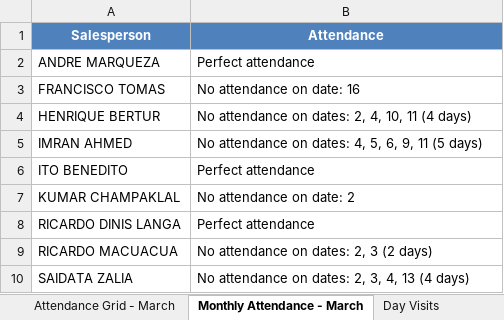
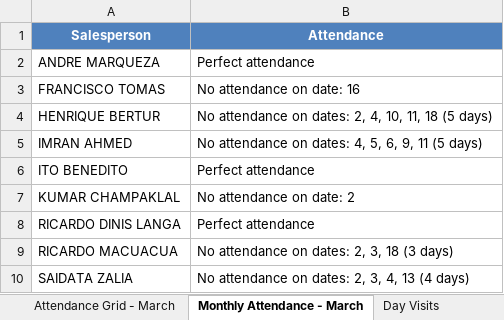
Before and after one commit to guruwalker/csfa-daily-report, an Excel workbook: Daily_CSFA_Report.xlsx, sheet Monthly Attendance - March, drawn as a sheet; values as stored, in another font and other column widths than the file's, no borders; the diff names each change by its address in the sheet, - before the commit and + after, or states it on an @@ line.

```diff
--- a/Daily_CSFA_Report.xlsx (sheet Monthly Attendance - March)
+++ b/Daily_CSFA_Report.xlsx (sheet Monthly Attendance - March)
-B4 (Attendance): …4, 10, 11 (4 days)
+B4 (Attendance): …4, 10, 11, 18 (5 days)
-B9 (Attendance): No attendance on dates: 2, 3 (2 days)
+B9 (Attendance): No attendance on dates: 2, 3, 18 (3 days)
```
Also changed, not shown: sheet Day Visits, sheet Attendance Grid - March, sheet Day Summary, 5 other files.
